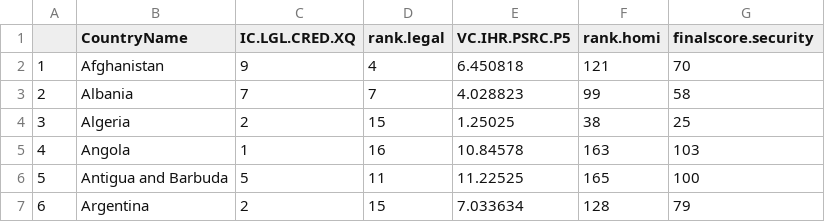
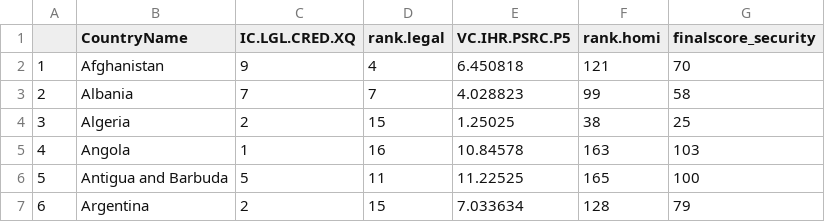
Before and after one commit to Seranne/IntroDSproject, a CSV file: Scored data+Rmds/Security_score.csv, drawn as a sheet; only a part is shown.

```diff
--- a/Scored data+Rmds/Security_score.csv
+++ b/Scored data+Rmds/Security_score.csv
@@ -1,2 +1,2 @@
-"","CountryName","IC.LGL.CRED.XQ","rank.legal","VC.IHR.PSRC.P5","rank.homi","finalscore.security"
+"","CountryName","IC.LGL.CRED.XQ","rank.legal","VC.IHR.PSRC.P5","rank.homi","finalscore_security"
 "1","Afghanistan",9,4,6.450818,121,70
```
Also changed, not shown: Scored data+Rmds/Emissions_score.csv, Scored data+Rmds/Employment_score.csv, 7 other files.
